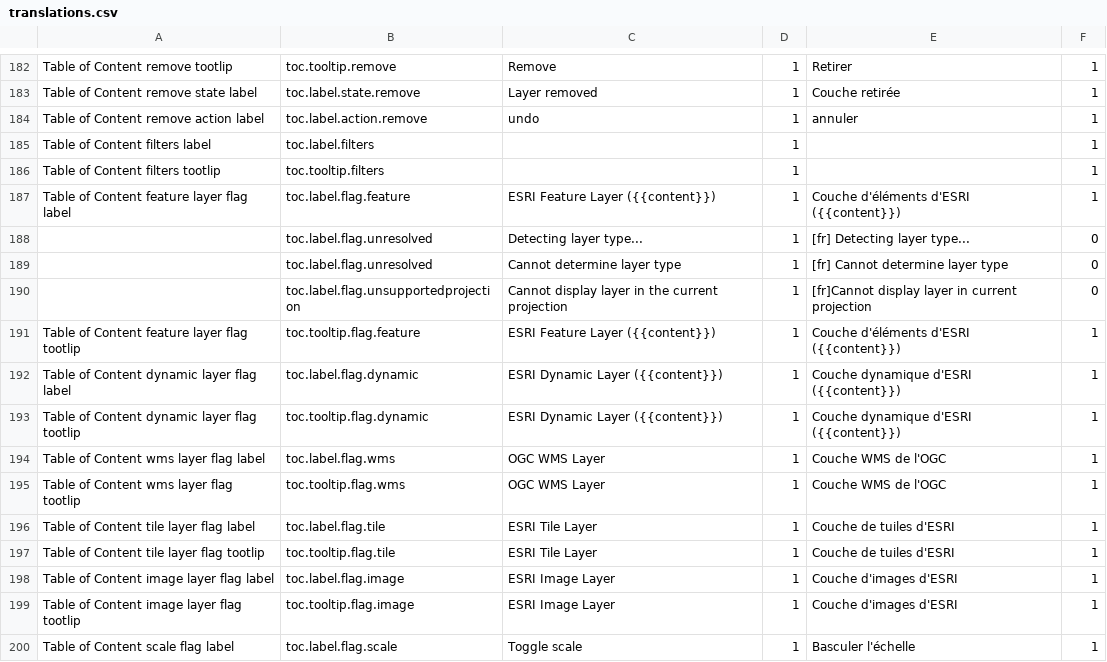
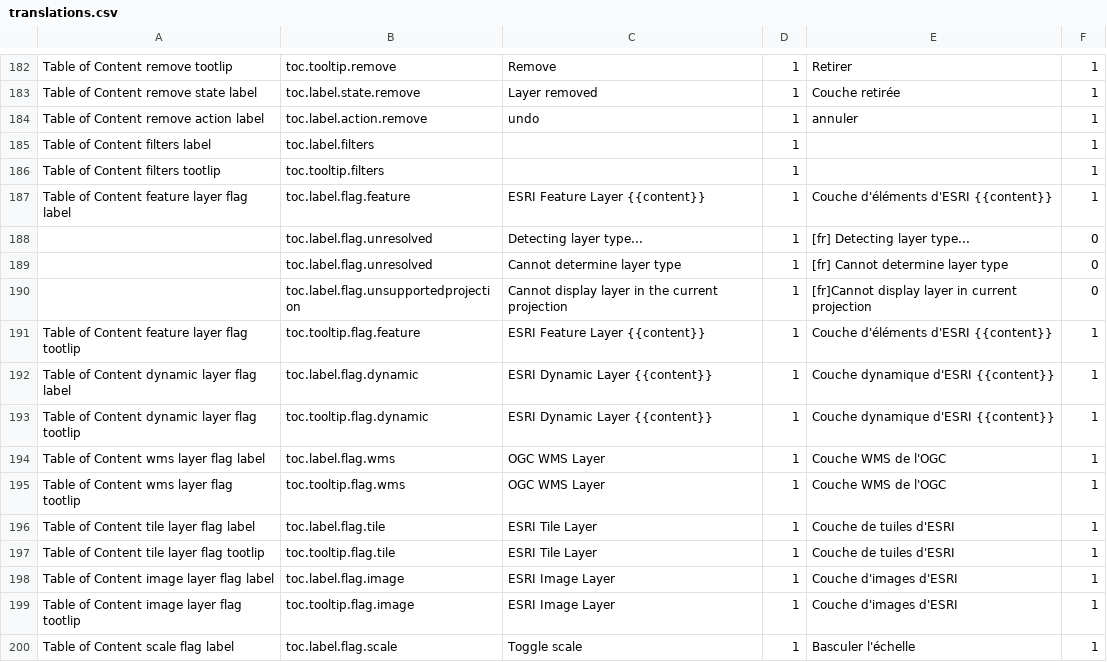
Before and after one commit to fgpv-vpgf/fgpv-vpgf, a CSV file: src/locales/translations.csv, drawn as a sheet; only a part is shown, gaps mark what is left out.

```diff
--- a/src/locales/translations.csv
+++ b/src/locales/translations.csv
@@ -186,3 +186,3 @@ Table of Content filters label,toc.label.filters,,1,,1
 Table of Content filters tootlip,toc.tooltip.filters,,1,,1
-Table of Content feature layer flag label,toc.label.flag.feature,ESRI Feature Layer ({{content}}),1,Couche d'éléments d'ESRI ({{content}}),1
+Table of Content feature layer flag label,toc.label.flag.feature,ESRI Feature Layer {{content}},1,Couche d'éléments d'ESRI {{content}},1
 ,toc.label.flag.unresolved,Detecting layer type...,1,[fr] Detecting layer type...,0
@@ -190,5 +190,5 @@ Table of Content feature layer flag label,toc.label.flag.feature,ESRI Feature La
 ,toc.label.flag.unsupportedprojection,Cannot display layer in the current projection,1,[fr]Cannot display layer in current projection,0
-Table of Content feature layer flag tootlip,toc.tooltip.flag.feature,ESRI Feature Layer ({{content}}),1,Couche d'éléments d'ESRI ({{content}}),1
-Table of Content dynamic layer flag label,toc.label.flag.dynamic,ESRI Dynamic Layer ({{content}}),1,Couche dynamique d'ESRI ({{content}}),1
-Table of Content dynamic layer flag tootlip,toc.tooltip.flag.dynamic,ESRI Dynamic Layer ({{content}}),1,Couche dynamique d'ESRI ({{content}}),1
+Table of Content feature layer flag tootlip,toc.tooltip.flag.feature,ESRI Feature Layer {{content}},1,Couche d'éléments d'ESRI {{content}},1
+Table of Content dynamic layer flag label,toc.label.flag.dynamic,ESRI Dynamic Layer {{content}},1,Couche dynamique d'ESRI {{content}},1
+Table of Content dynamic layer flag tootlip,toc.tooltip.flag.dynamic,ESRI Dynamic Layer {{content}},1,Couche dynamique d'ESRI {{content}},1
 Table of Content wms layer flag label,toc.label.flag.wms,OGC WMS Layer,1,Couche WMS de l'OGC,1
```
Also changed, not shown: 2 other files.
